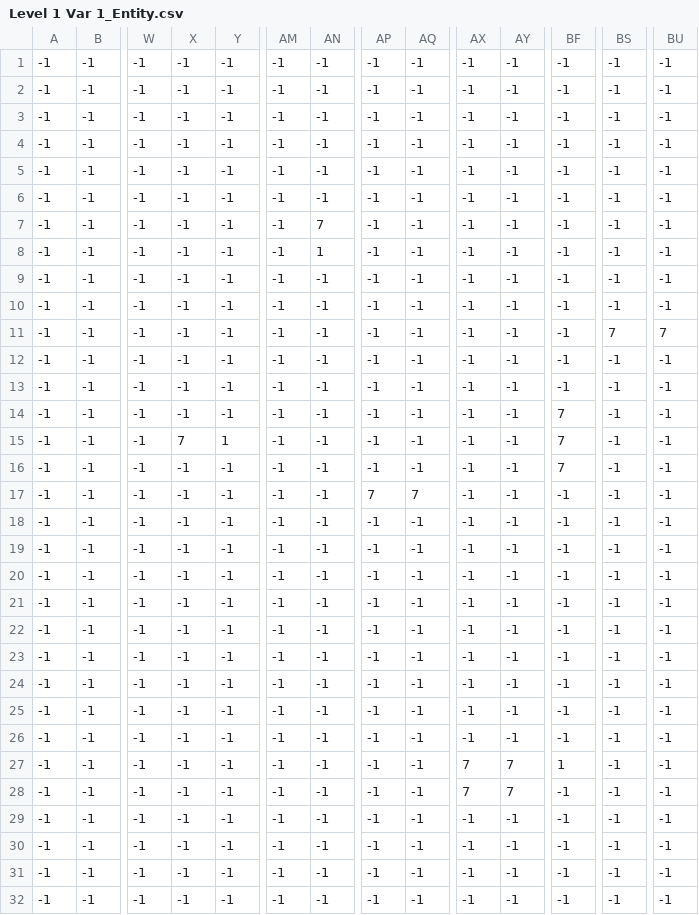
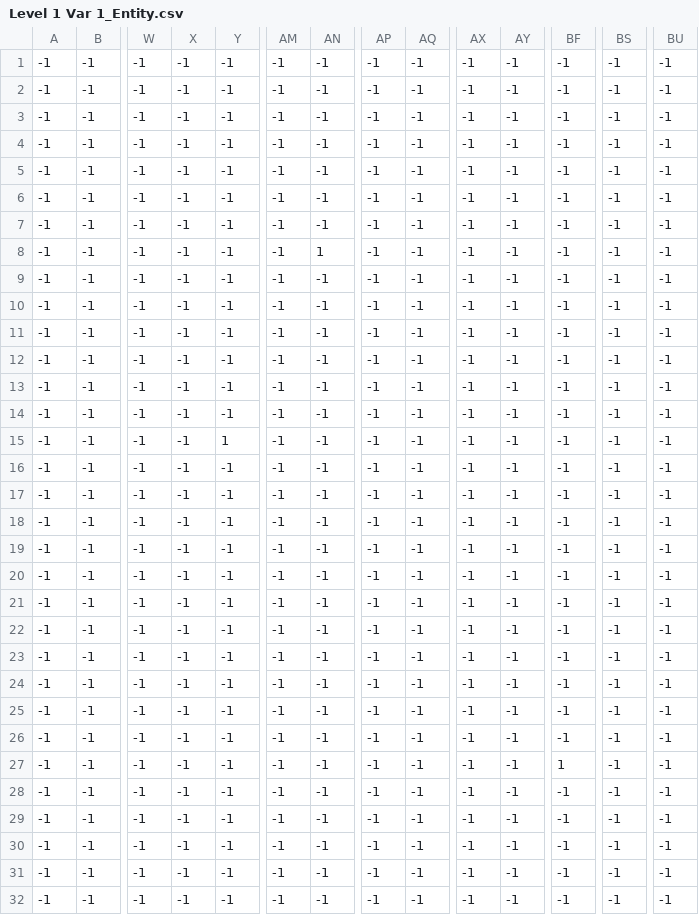
Before and after one commit to JetShark/Roguelike-Dungeon-ISU, a CSV file: Michelangelo/Map System/Level 1 Var 1_Entity.csv, drawn as a sheet; only a part is shown, gaps mark what is left out; removed rows and columns are numbered as before the commit, all else as after; rows hold the shown columns only; the diff names each change by its address in the sheet, - before the commit and + after, or states it on an @@ line.

```diff
--- a/Michelangelo/Map System/Level 1 Var 1_Entity.csv
+++ b/Michelangelo/Map System/Level 1 Var 1_Entity.csv
-row 5: -1 | -1 | -1 | -1 | -1 | -1 | -1 | -1 | -1 | -1 | -1 | -1 | -1 | -1
+row 6: -1 | -1 | -1 | -1 | -1 | -1 | -1 | -1 | -1 | -1 | -1 | -1 | -1 | -1
-AN7: 7
+AN7: -1
-BS11: 7
+BS11: -1
-BU11: 7
+BU11: -1
-BF14:BF16: 7
+BF14:BF16: -1
-X15: 7
+X15: -1
-AP17: 7
+AP17: -1
-AQ17: 7
+AQ17: -1
-AX27:AX28: 7
+AX27:AX28: -1
-AY27:AY28: 7
+AY27:AY28: -1
```
Also changed, not shown: 2 other files.
